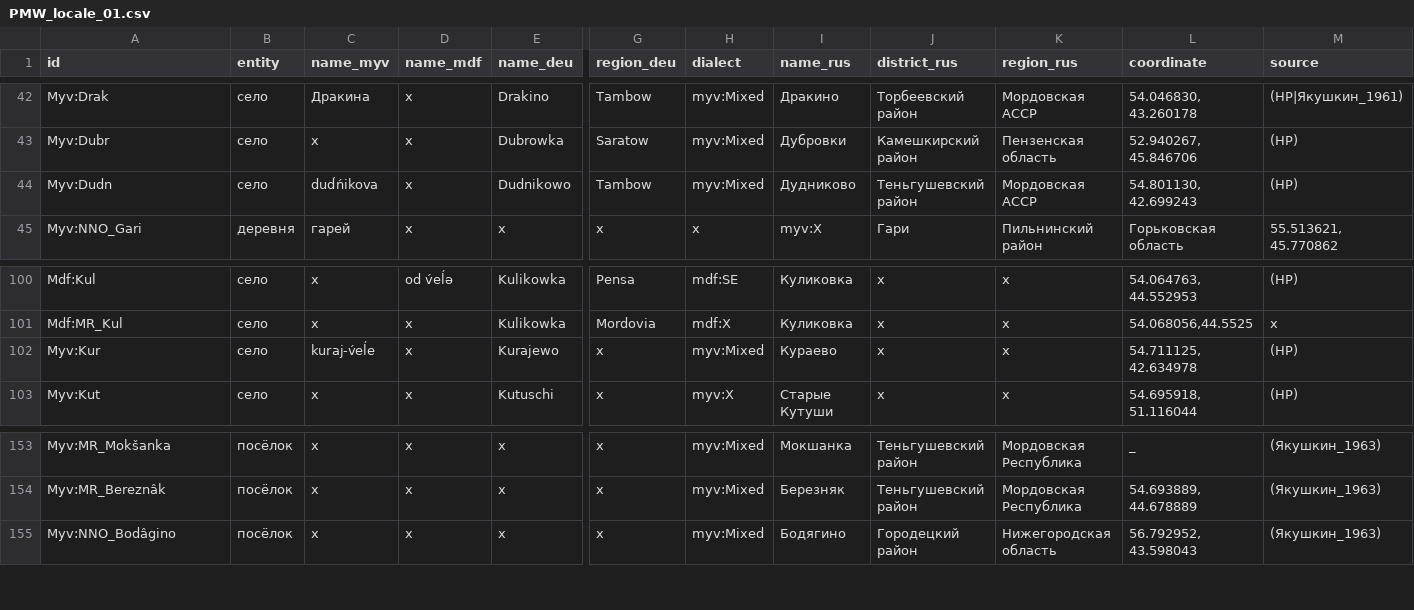
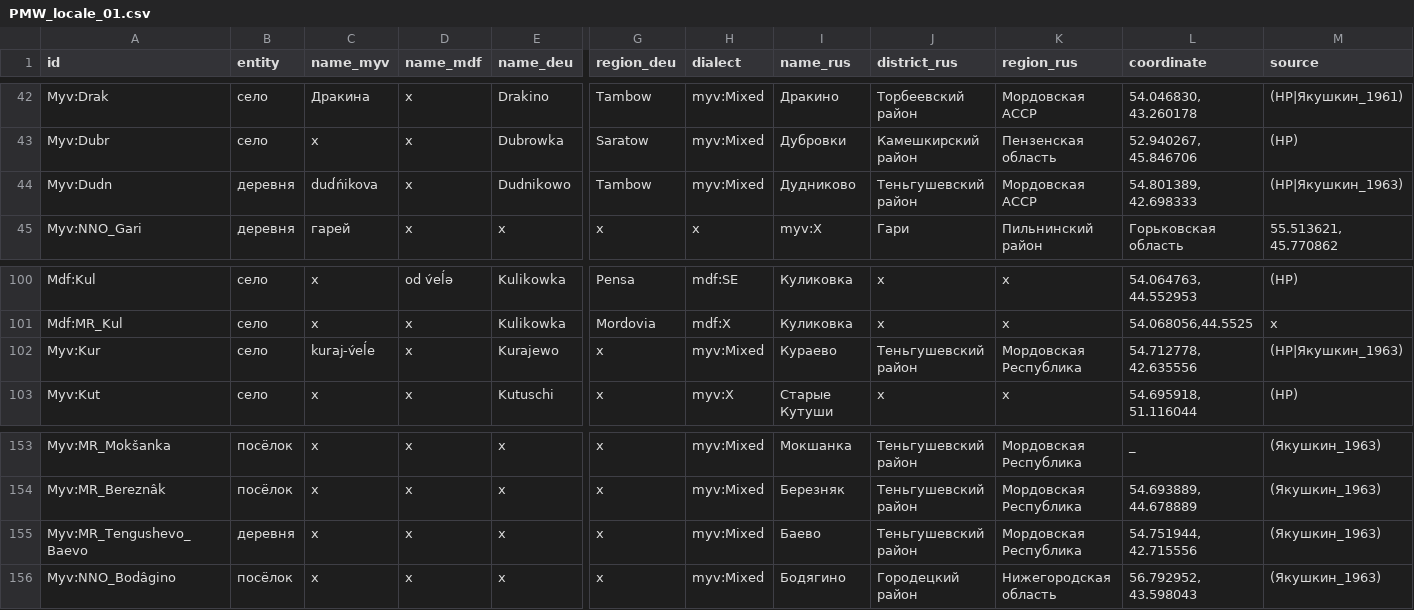
Before and after one commit to rueter/Mordvin-Varieties, a CSV file: PMW_locale_01.csv, drawn as a sheet; only a part is shown, gaps mark what is left out; rows hold the shown columns only; the diff names each change by its address in the sheet, - before the commit and + after, or states it on an @@ line.

Commit message:
Update PMW_locale_01.csv

```diff
--- a/PMW_locale_01.csv
+++ b/PMW_locale_01.csv
-B44 (entity): село
+B44 (entity): деревня
-L44 (coordinate): 54.801130, 42.699243
+L44 (coordinate): 54.801389, 42.698333
-M44 (source): (HP)
+M44 (source): (HP|Якушкин_1963)
-J102 (district_rus): x
+J102 (district_rus): Теньгушевский район
-K102 (region_rus): x
+K102 (region_rus): Мордовская Республика
-L102 (coordinate): 54.711125, 42.634978
+L102 (coordinate): 54.712778, 42.635556
-M102 (source): (HP)
+M102 (source): (HP|Якушкин_1963)
+row 155: Myv:MR_Tengushevo_Baevo | деревня | x | x | x | x | myv:Mixed | Баево | Теньгушевский район | Мордовская Республика | 54.751944, 42.715556 | (Якушкин_1963)
```
